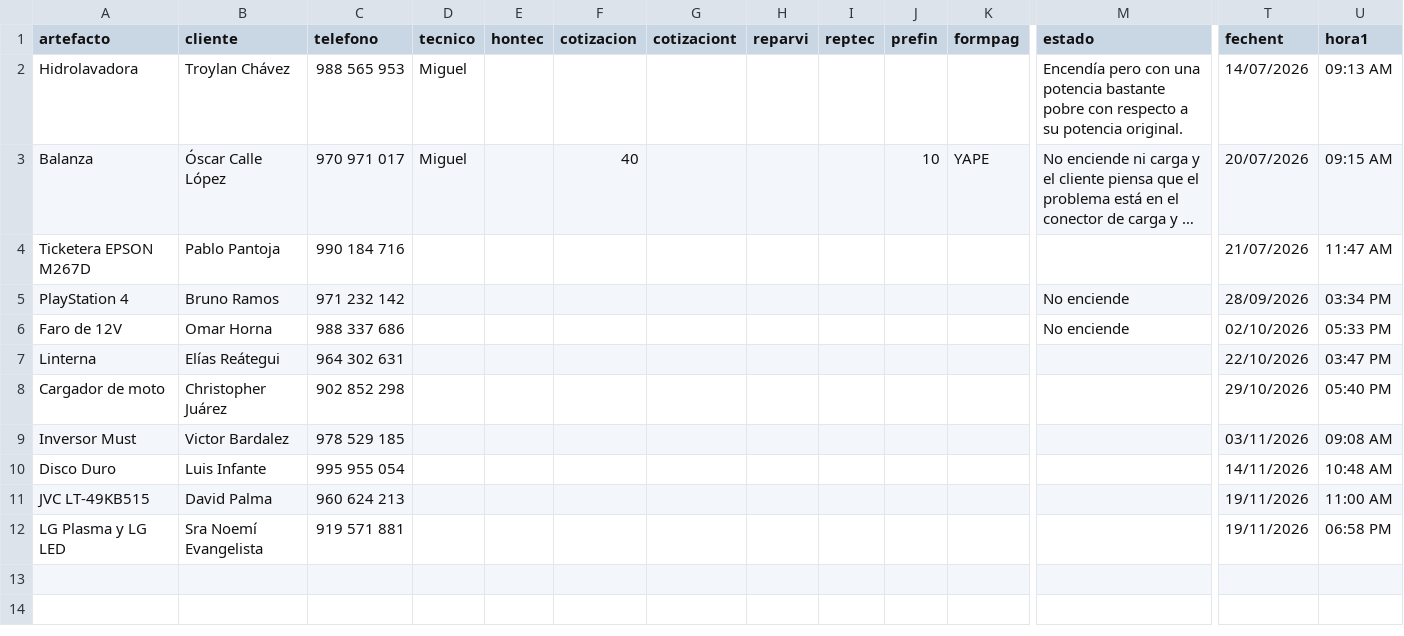
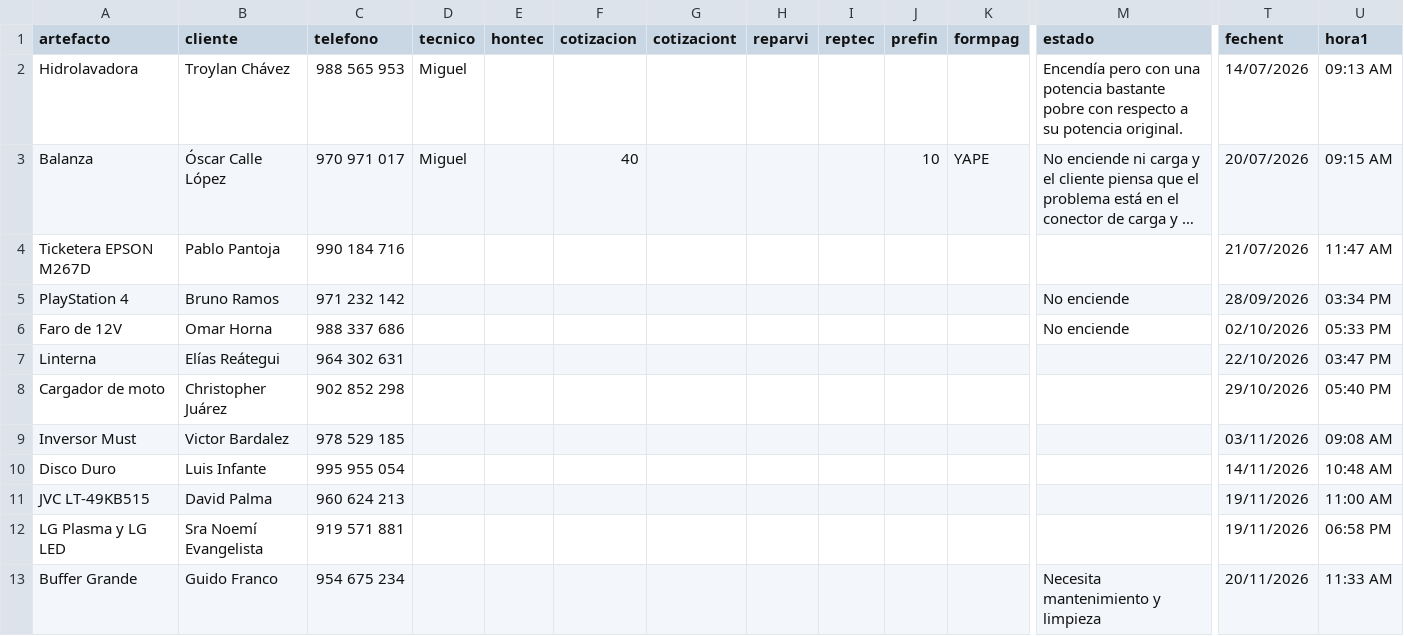
Before and after one commit to justintxu/repo, a CSV file: data/sertecpen.csv, drawn as a sheet; only a part is shown, gaps mark what is left out; long unchanged cells end in …; rows hold the shown columns only; the diff names each change by its address in the sheet, - before the commit and + after, or states it on an @@ line.

Commit message:
Add service record

```diff
--- a/data/sertecpen.csv
+++ b/data/sertecpen.csv
+row 13: Buffer Grande | Guido Franco | 954 675 234 |  |  |  |  |  |  |  |  | Necesita mantenimiento y limpieza | 20/11/2026 | 11:33 AM
```
